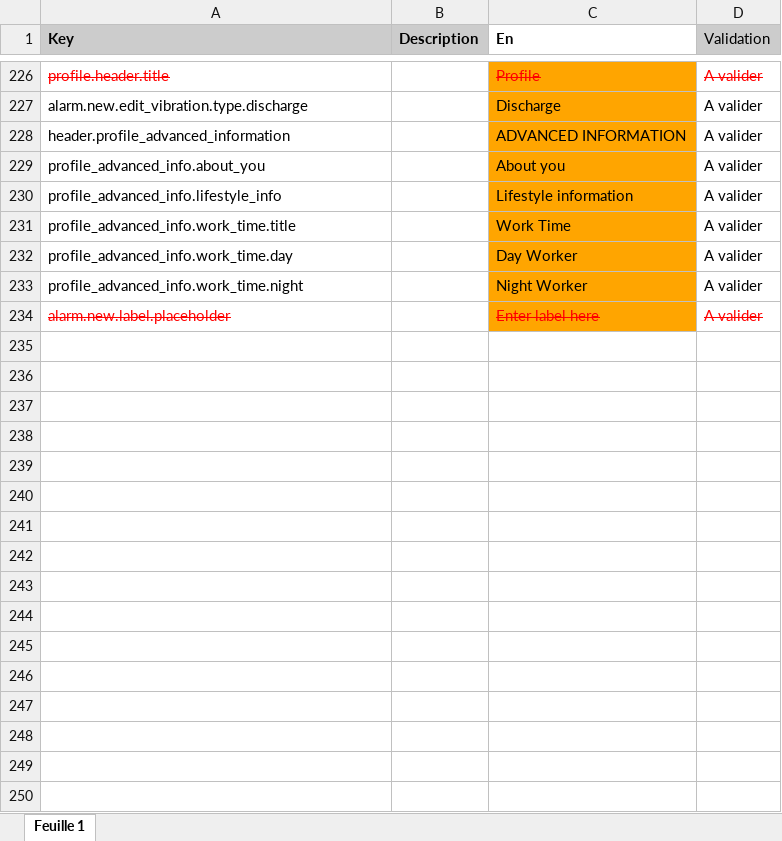
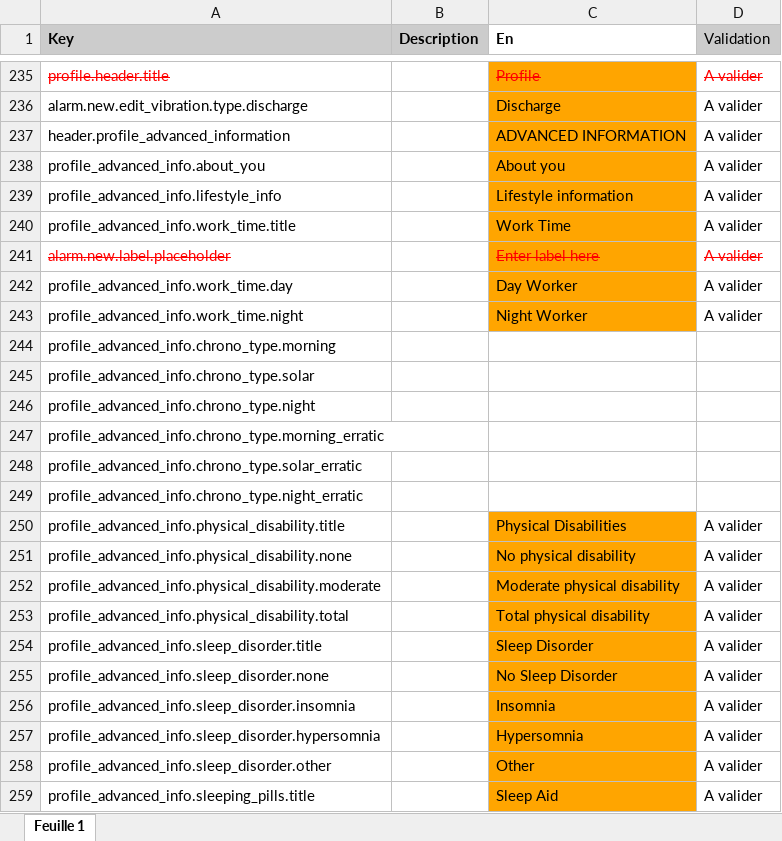
Before and after one commit to aichannode/circular-ring, an Excel workbook: wording.xlsx, sheet Feuille 1, drawn as a sheet; only a part is shown, gaps mark what is left out; values as stored, in another font and other column widths than the file's, no borders; charts and pictures not drawn; the diff covers the shown part only; the diff names each change by its address in the sheet, - before the commit and + after, or states it on an @@ line.

Commit message:
Bottom sheet edition

```diff
--- a/wording.xlsx (sheet Feuille 1)
+++ b/wording.xlsx (sheet Feuille 1)
@@ row 234 moved to row 241: alarm.new.label.placeholder @@
+row 244: profile_advanced_info.chrono_type.morning
+row 245: profile_advanced_info.chrono_type.solar
+row 246: profile_advanced_info.chrono_type.night
+row 247: profile_advanced_info.chrono_type.morning_erratic
+row 248: profile_advanced_info.chrono_type.solar_erratic
+row 249: profile_advanced_info.chrono_type.night_erratic
+row 250: profile_advanced_info.physical_disability.title |  | Physical Disabilities | A valider
+row 251: profile_advanced_info.physical_disability.none |  | No physical disability | A valider
+row 252: profile_advanced_info.physical_disability.moderate |  | Moderate physical disability | A valider
+row 253: profile_advanced_info.physical_disability.total |  | Total physical disability | A valider
+row 254: profile_advanced_info.sleep_disorder.title |  | Sleep Disorder | A valider
+row 255: profile_advanced_info.sleep_disorder.none |  | No Sleep Disorder | A valider
+row 256: profile_advanced_info.sleep_disorder.insomnia |  | Insomnia | A valider
+row 257: profile_advanced_info.sleep_disorder.hypersomnia |  | Hypersomnia | A valider
+row 258: profile_advanced_info.sleep_disorder.other |  | Other | A valider
+row 259: profile_advanced_info.sleeping_pills.title |  | Sleep Aid | A valider
```
Also changed, not shown: 39 added rows and cell formats elsewhere in this sheet, 6 other files.
